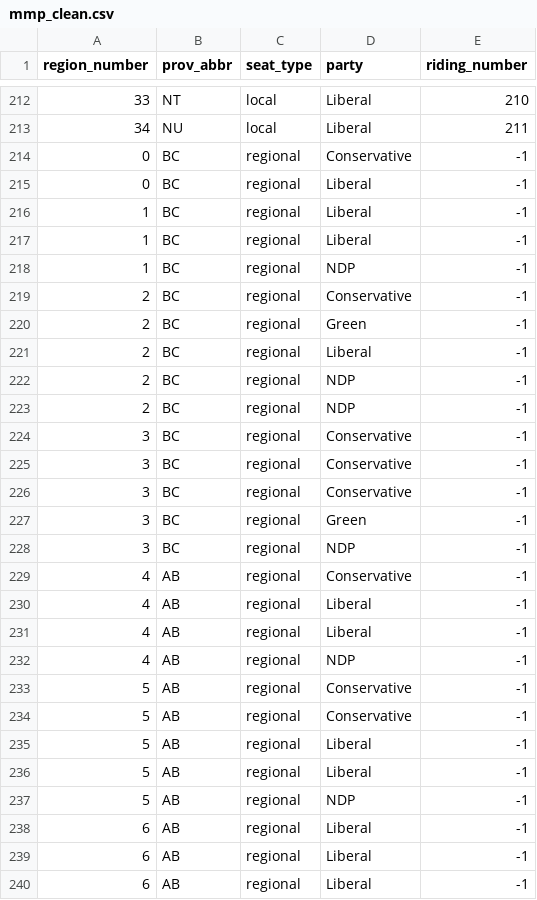
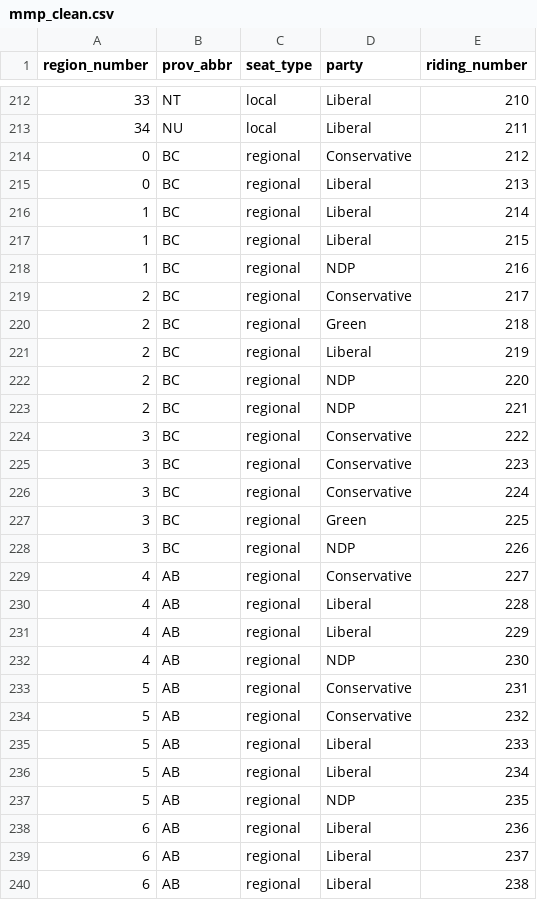
Before and after one commit to smcmurtry/electoral_reform, a CSV file: web/data/mmp_clean.csv, drawn as a sheet; only a part is shown, gaps mark what is left out; the diff covers the shown part only.

```diff
--- a/web/data/mmp_clean.csv
+++ b/web/data/mmp_clean.csv
@@ -213,28 +213,28 @@ region_number,prov_abbr,seat_type,party,riding_number
 34,NU,local,Liberal,211
-0,BC,regional,Conservative,-1
-0,BC,regional,Liberal,-1
-1,BC,regional,Liberal,-1
-1,BC,regional,Liberal,-1
-1,BC,regional,NDP,-1
-2,BC,regional,Conservative,-1
-2,BC,regional,Green,-1
-2,BC,regional,Liberal,-1
-2,BC,regional,NDP,-1
-2,BC,regional,NDP,-1
-3,BC,regional,Conservative,-1
-3,BC,regional,Conservative,-1
-3,BC,regional,Conservative,-1
-3,BC,regional,Green,-1
-3,BC,regional,NDP,-1
-4,AB,regional,Conservative,-1
-4,AB,regional,Liberal,-1
-4,AB,regional,Liberal,-1
-4,AB,regional,NDP,-1
-5,AB,regional,Conservative,-1
-5,AB,regional,Conservative,-1
-5,AB,regional,Liberal,-1
-5,AB,regional,Liberal,-1
-5,AB,regional,NDP,-1
-6,AB,regional,Liberal,-1
-6,AB,regional,Liberal,-1
-6,AB,regional,Liberal,-1
+0,BC,regional,Conservative,212
+0,BC,regional,Liberal,213
+1,BC,regional,Liberal,214
+1,BC,regional,Liberal,215
+1,BC,regional,NDP,216
+2,BC,regional,Conservative,217
+2,BC,regional,Green,218
+2,BC,regional,Liberal,219
+2,BC,regional,NDP,220
+2,BC,regional,NDP,221
+3,BC,regional,Conservative,222
+3,BC,regional,Conservative,223
+3,BC,regional,Conservative,224
+3,BC,regional,Green,225
+3,BC,regional,NDP,226
+4,AB,regional,Conservative,227
+4,AB,regional,Liberal,228
+4,AB,regional,Liberal,229
+4,AB,regional,NDP,230
+5,AB,regional,Conservative,231
+5,AB,regional,Conservative,232
+5,AB,regional,Liberal,233
+5,AB,regional,Liberal,234
+5,AB,regional,NDP,235
+6,AB,regional,Liberal,236
+6,AB,regional,Liberal,237
+6,AB,regional,Liberal,238
```
Also changed, not shown: 102 edited cells elsewhere in this file, 3 other files.
